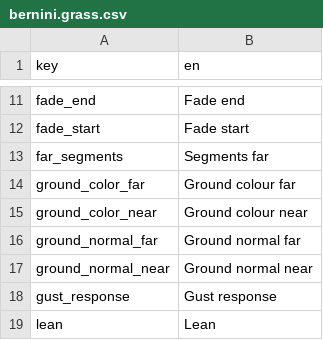
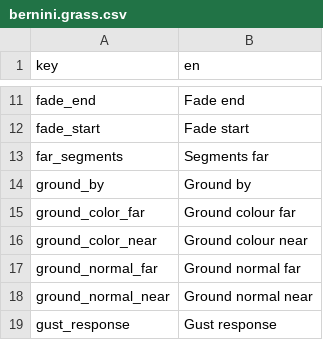
Before and after one commit to alexjiang200407/bernini, a CSV file: apps/editor/plugins/default_editor/localization/bernini.grass.csv, drawn as a sheet; only a part is shown, gaps mark what is left out; the shorter side is filled out with more unchanged rows.

```diff
--- a/apps/editor/plugins/default_editor/localization/bernini.grass.csv
+++ b/apps/editor/plugins/default_editor/localization/bernini.grass.csv
@@ -13,2 +13,3 @@ fade_start,Fade start
 far_segments,Segments far
+ground_by,Ground by
 ground_color_far,Ground colour far
```
Also changed, not shown: 12 other files.
